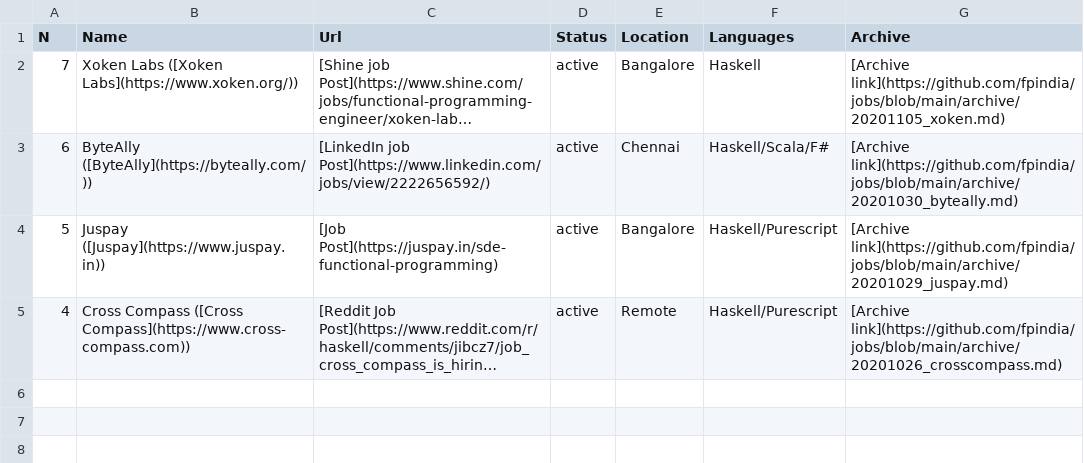
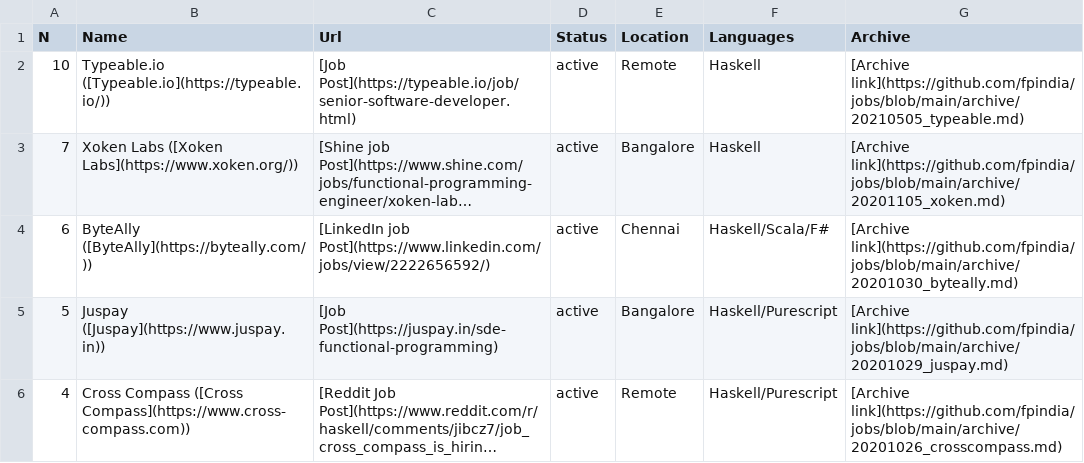
Before and after one commit to fpindia/jobs, a CSV file: raw/active.csv, drawn as a sheet; long unchanged cells end in …; the diff names each change by its address in the sheet, - before the commit and + after, or states it on an @@ line.

Commit message:
Add a job opening at typeable.io (raw)

```diff
--- a/raw/active.csv
+++ b/raw/active.csv
+row 2: 10 | Typeable.io ([Typeable.io](https://typeable.io/)) | [Job Post](https://typeable.io/job/senior-software-developer.html) | active | Remote | Haskell | [Archive link](https://github.com/fpindia/jobs/blob/main/archive/20210505_typeable.md)
```
